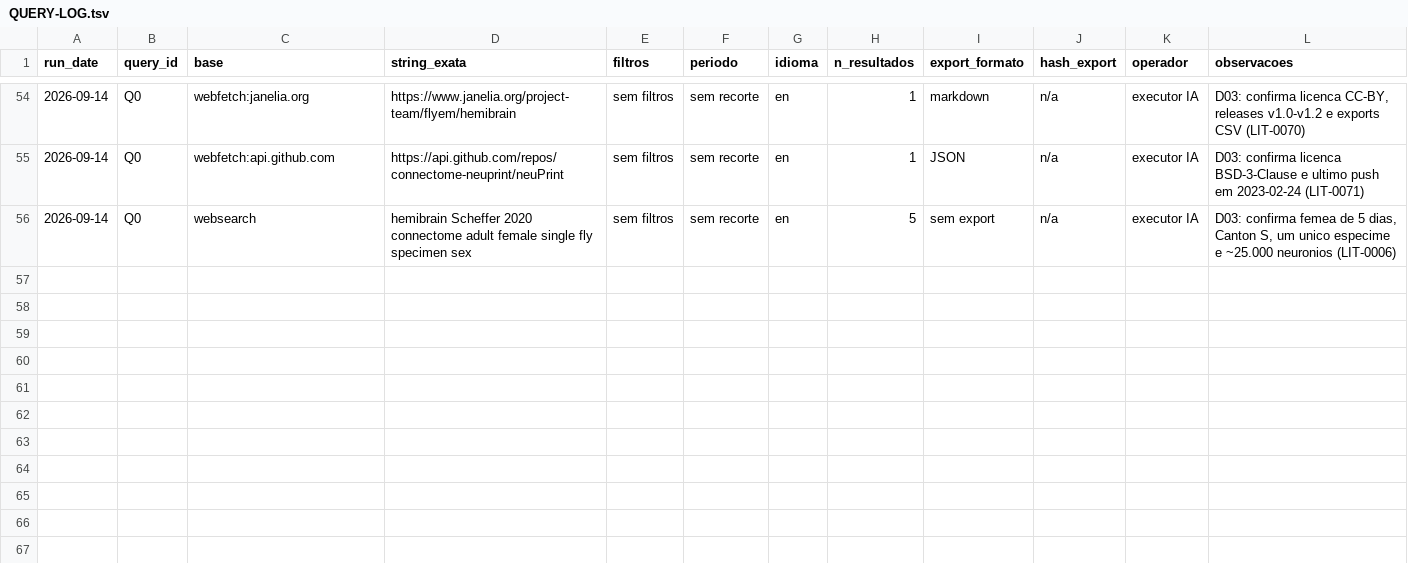
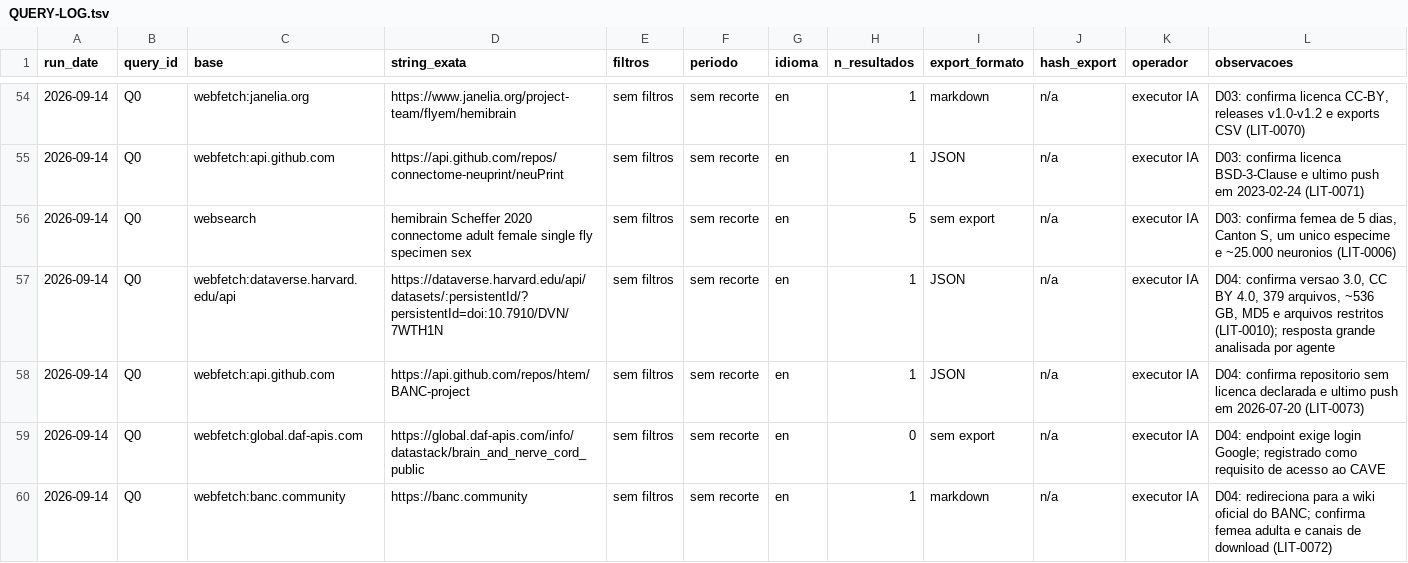
Before and after one commit to AlexandreZanata/abu-mosca, a TSV file: research/literature/QUERY-LOG.tsv, drawn as a sheet; only a part is shown, gaps mark what is left out; the diff names each change by its address in the sheet, - before the commit and + after, or states it on an @@ line.

Commit message:
fase D04: auditar BANC release por release

```diff
--- a/research/literature/QUERY-LOG.tsv
+++ b/research/literature/QUERY-LOG.tsv
+row 57: 2026-09-14 | Q0 | webfetch:dataverse.harvard.edu/api | https://dataverse.harvard.edu/api/datasets/:persistentId/?persistentId=doi:10.7910/DVN/7WTH1N | sem filtros | sem recorte | en | 1 | JSON | n/a | executor IA | D04: confirma versao 3.0, CC BY 4.0, 379 arquivos, ~536 GB, MD5 e arquivos restritos (LIT-0010); resposta grande analisada por agente
+row 58: 2026-09-14 | Q0 | webfetch:api.github.com | https://api.github.com/repos/htem/BANC-project | sem filtros | sem recorte | en | 1 | JSON | n/a | executor IA | D04: confirma repositorio sem licenca declarada e ultimo push em 2026-07-20 (LIT-0073)
+row 59: 2026-09-14 | Q0 | webfetch:global.daf-apis.com | https://global.daf-apis.com/info/datastack/brain_and_nerve_cord_public | sem filtros | sem recorte | en | 0 | sem export | n/a | executor IA | D04: endpoint exige login Google; registrado como requisito de acesso ao CAVE
+row 60: 2026-09-14 | Q0 | webfetch:banc.community | https://banc.community | sem filtros | sem recorte | en | 1 | markdown | n/a | executor IA | D04: redireciona para a wiki oficial do BANC; confirma femea adulta e canais de download (LIT-0072)
```
Also changed, not shown: research/literature/LEDGER.tsv, 3 other files.
